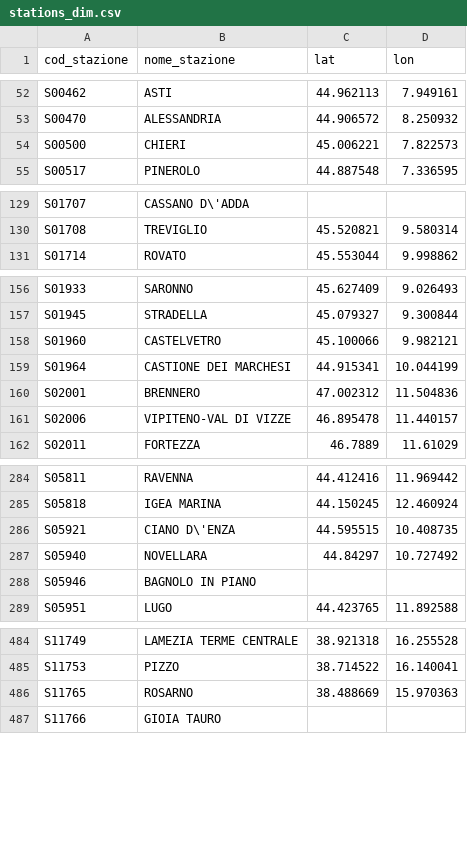
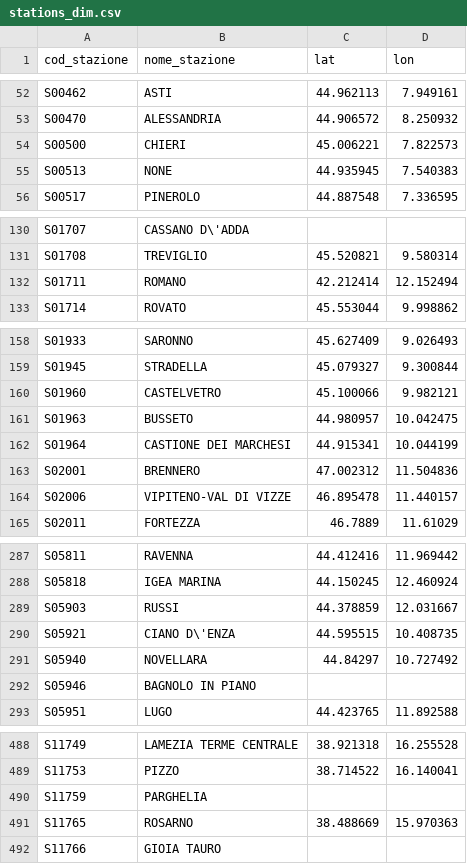
Before and after one commit to DrElegantia/trainstats-dashboard-test, a CSV file: data/gold/stations_dim.csv, drawn as a sheet; only a part is shown, gaps mark what is left out; the diff names each change by its address in the sheet, - before the commit and + after, or states it on an @@ line.

```diff
--- a/data/gold/stations_dim.csv
+++ b/data/gold/stations_dim.csv
+row 55: S00513 | NONE | 44.935945 | 7.540383
+row 132: S01711 | ROMANO | 42.212414 | 12.152494
@@ row 570 moved to row 161: S01963 @@
@@ row 579 moved to row 289: S05903 @@
+row 490: S11759 | PARGHELIA
```
Also changed, not shown: data/gold/hist_dettaglio_categoria.csv, data/gold/hist_mese_categoria.csv, 9 other files.
